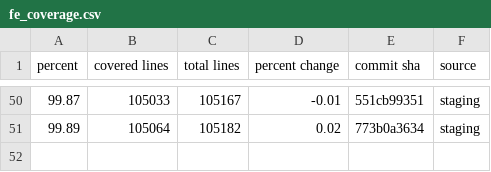
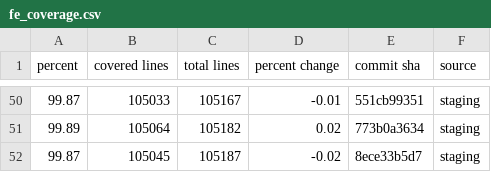
Before and after one commit to FarmBot/Farmbot-Web-App, a CSV file: fe_coverage.csv, drawn as a sheet; only a part is shown, gaps mark what is left out; the diff names each change by its address in the sheet, - before the commit and + after, or states it on an @@ line.

```diff
--- a/fe_coverage.csv
+++ b/fe_coverage.csv
+row 52: 99.87 | 105045 | 105187 | -0.02 | 8ece33b5d7 | staging
```
Also changed, not shown: fps_history.csv, scene_metrics_app.csv, 6 other files.
